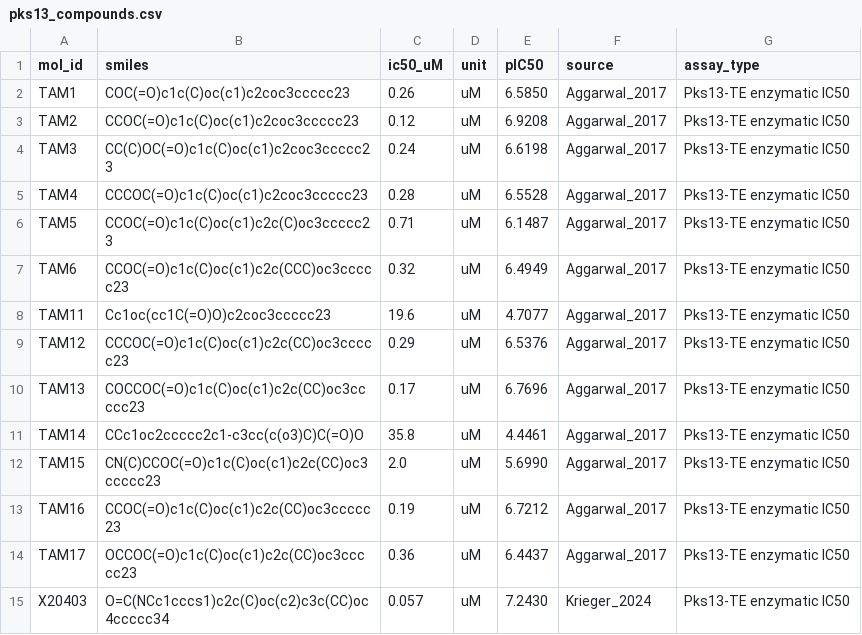
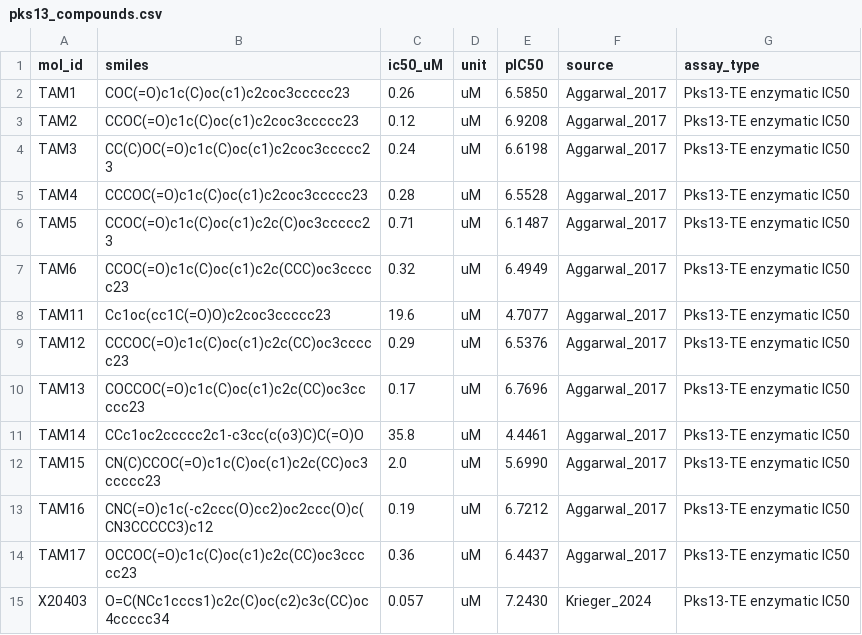
Before and after one commit to Camn0/xtubit, a CSV file: data/raw/pks13_compounds.csv, drawn as a sheet.

```diff
--- a/data/raw/pks13_compounds.csv
+++ b/data/raw/pks13_compounds.csv
@@ -12,3 +12,3 @@ TAM14,CCc1oc2ccccc2c1-c3cc(c(o3)C)C(=O)O,35.8,uM,4.4461,Aggarwal_2017,Pks13-TE e
 TAM15,CN(C)CCOC(=O)c1c(C)oc(c1)c2c(CC)oc3ccccc23,2.0,uM,5.6990,Aggarwal_2017,Pks13-TE enzymatic IC50
-TAM16,CCOC(=O)c1c(C)oc(c1)c2c(CC)oc3ccccc23,0.19,uM,6.7212,Aggarwal_2017,Pks13-TE enzymatic IC50
+TAM16,CNC(=O)c1c(-c2ccc(O)cc2)oc2ccc(O)c(CN3CCCCC3)c12,0.19,uM,6.7212,Aggarwal_2017,Pks13-TE enzymatic IC50
 TAM17,OCCOC(=O)c1c(C)oc(c1)c2c(CC)oc3ccccc23,0.36,uM,6.4437,Aggarwal_2017,Pks13-TE enzymatic IC50
```
Also changed, not shown: 18 other files.
